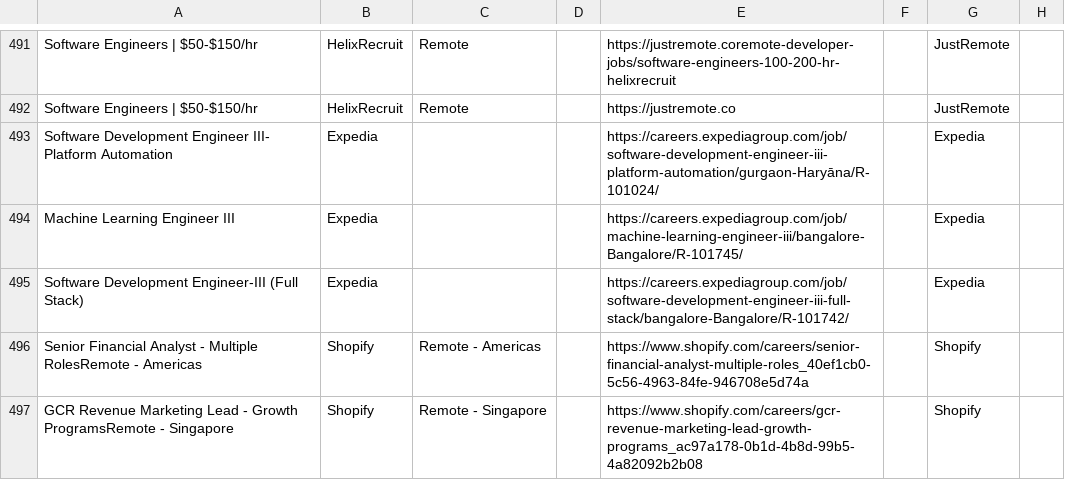
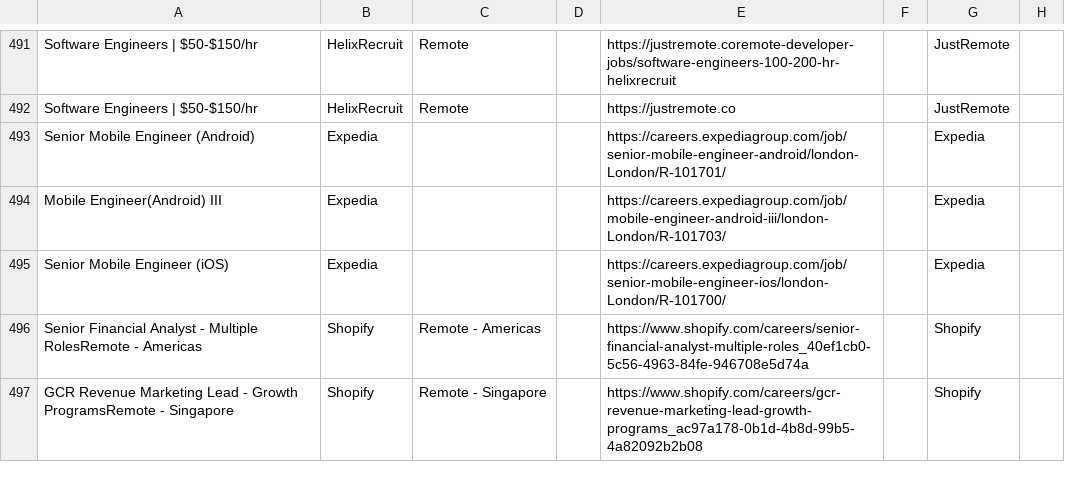
Before and after one commit to naman011/python-projects-secondary, a CSV file: data/jobs.csv, drawn as a sheet; only a part is shown, gaps mark what is left out; the diff names each change by its address in the sheet, - before the commit and + after, or states it on an @@ line.

```diff
--- a/data/jobs.csv
+++ b/data/jobs.csv
-A493: Software Development Engineer III- Platform Automation
+A493: Senior Mobile Engineer (Android)
-E493: https://careers.expediagroup.com/job/software-development-engineer-iii-platform-automation/gurgaon-Haryāna/R-101024/
+E493: https://careers.expediagroup.com/job/senior-mobile-engineer-android/london-London/R-101701/
-A494: Machine Learning Engineer III
+A494: Mobile Engineer(Android) III
-E494: https://careers.expediagroup.com/job/machine-learning-engineer-iii/bangalore-Bangalore/R-101745/
+E494: https://careers.expediagroup.com/job/mobile-engineer-android-iii/london-London/R-101703/
-A495: Software Development Engineer-III (Full Stack)
+A495: Senior Mobile Engineer (iOS)
-E495: https://careers.expediagroup.com/job/software-development-engineer-iii-full-stack/bangalore-Bangalore/R-101742/
+E495: https://careers.expediagroup.com/job/senior-mobile-engineer-ios/london-London/R-101700/
```
Also changed, not shown: 1 other file.
